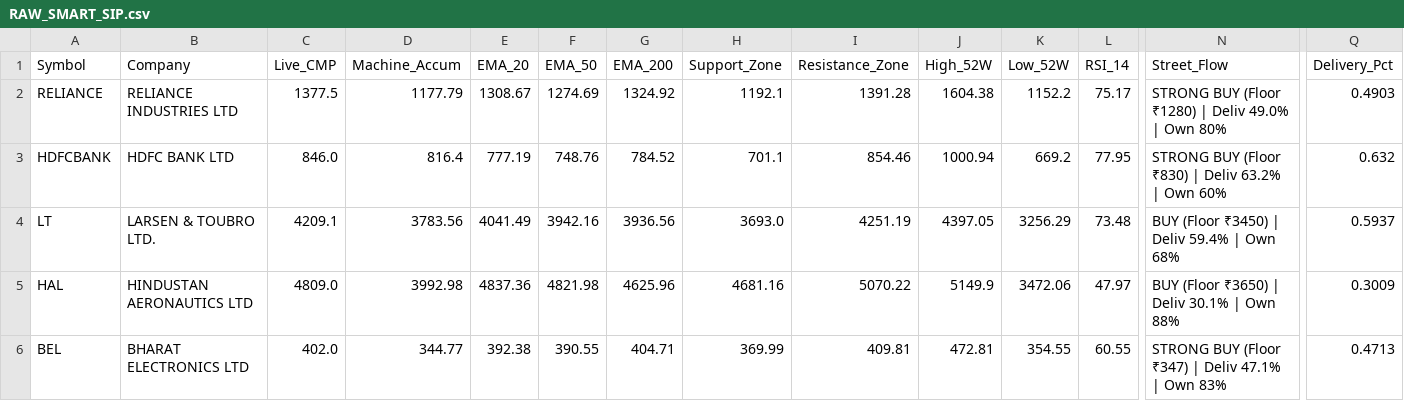
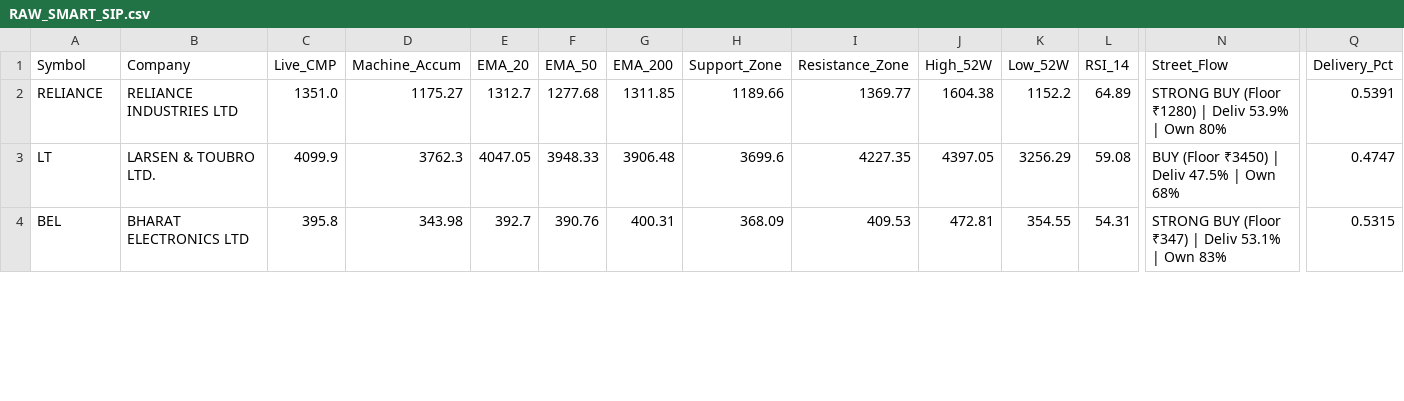
Before and after one commit to bornsupreme21-pk/nbt-quantum-engine, a CSV file: RAW_SMART_SIP.csv, drawn as a sheet; only a part is shown, gaps mark what is left out; removed rows and columns are numbered as before the commit, all else as after; rows hold the shown columns only; the diff covers the shown part only; the diff names each change by its address in the sheet, - before the commit and + after, or states it on an @@ line.

```diff
--- a/RAW_SMART_SIP.csv
+++ b/RAW_SMART_SIP.csv
-C2 (Live_CMP): 1377.5
+C2 (Live_CMP): 1351.0
-D2 (Machine_Accum): 1177.79
+D2 (Machine_Accum): 1175.27
-E2 (EMA_20): 1308.67
+E2 (EMA_20): 1312.7
-F2 (EMA_50): 1274.69
+F2 (EMA_50): 1277.68
-G2 (EMA_200): 1324.92
+G2 (EMA_200): 1311.85
-H2 (Support_Zone): 1192.1
+H2 (Support_Zone): 1189.66
-I2 (Resistance_Zone): 1391.28
+I2 (Resistance_Zone): 1369.77
-L2 (RSI_14): 75.17
+L2 (RSI_14): 64.89
-N2 (Street_Flow): …| Deliv 49.0% | Own…
+N2 (Street_Flow): …| Deliv 53.9% | Own…
-Q2 (Delivery_Pct): 0.4903
+Q2 (Delivery_Pct): 0.5391
-row 3: HDFCBANK | HDFC BANK LTD | 846.0 | 816.4 | 777.19 | 748.76 | 784.52 | 701.1 | 854.46 | 1000.94 | 669.2 | 77.95 | STRONG BUY (Floor ₹830) | Deliv 63.2% | Own 60% | 0.632
-C3 (Live_CMP): 4209.1
+C3 (Live_CMP): 4099.9
-D3 (Machine_Accum): 3783.56
+D3 (Machine_Accum): 3762.3
-E3 (EMA_20): 4041.49
+E3 (EMA_20): 4047.05
-F3 (EMA_50): 3942.16
+F3 (EMA_50): 3948.33
-G3 (EMA_200): 3936.56
+G3 (EMA_200): 3906.48
-H3 (Support_Zone): 3693.0
+H3 (Support_Zone): 3699.6
-I3 (Resistance_Zone): 4251.19
+I3 (Resistance_Zone): 4227.35
-L3 (RSI_14): 73.48
+L3 (RSI_14): 59.08
-N3 (Street_Flow): BUY (Floor ₹3450) | Deliv 59.4% | Own 68%
+N3 (Street_Flow): BUY (Floor ₹3450) | Deliv 47.5% | Own 68%
-Q3 (Delivery_Pct): 0.5937
+Q3 (Delivery_Pct): 0.4747
-row 5: HAL | HINDUSTAN AERONAUTICS LTD | 4809.0 | 3992.98 | 4837.36 | 4821.98 | 4625.96 | 4681.16 | 5070.22 | 5149.9 | 3472.06 | 47.97 | BUY (Floor ₹3650) | Deliv 30.1% | Own 88% | 0.3009
-C4 (Live_CMP): 402.0
+C4 (Live_CMP): 395.8
-D4 (Machine_Accum): 344.77
+D4 (Machine_Accum): 343.98
-E4 (EMA_20): 392.38
+E4 (EMA_20): 392.7
-F4 (EMA_50): 390.55
+F4 (EMA_50): 390.76
-G4 (EMA_200): 404.71
+G4 (EMA_200): 400.31
-H4 (Support_Zone): 369.99
+H4 (Support_Zone): 368.09
-I4 (Resistance_Zone): 409.81
+I4 (Resistance_Zone): 409.53
-L4 (RSI_14): 60.55
+L4 (RSI_14): 54.31
-N4 (Street_Flow): …| Deliv 47.1% | Own…
+N4 (Street_Flow): …| Deliv 53.1% | Own…
-Q4 (Delivery_Pct): 0.4713
+Q4 (Delivery_Pct): 0.5315
```
Also changed, not shown: 5 removed rows and 47 edited cells elsewhere in this file, RAW_ALPHA_HUNTER.csv, RAW_FEAR_DIP.csv, 12 other files.
